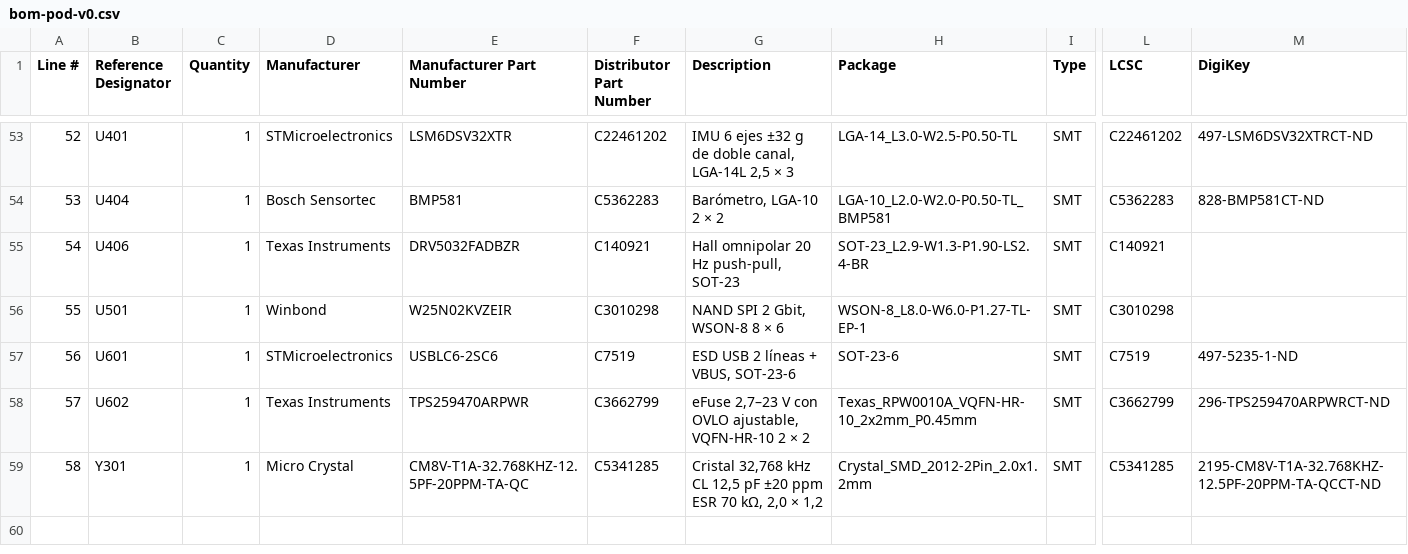
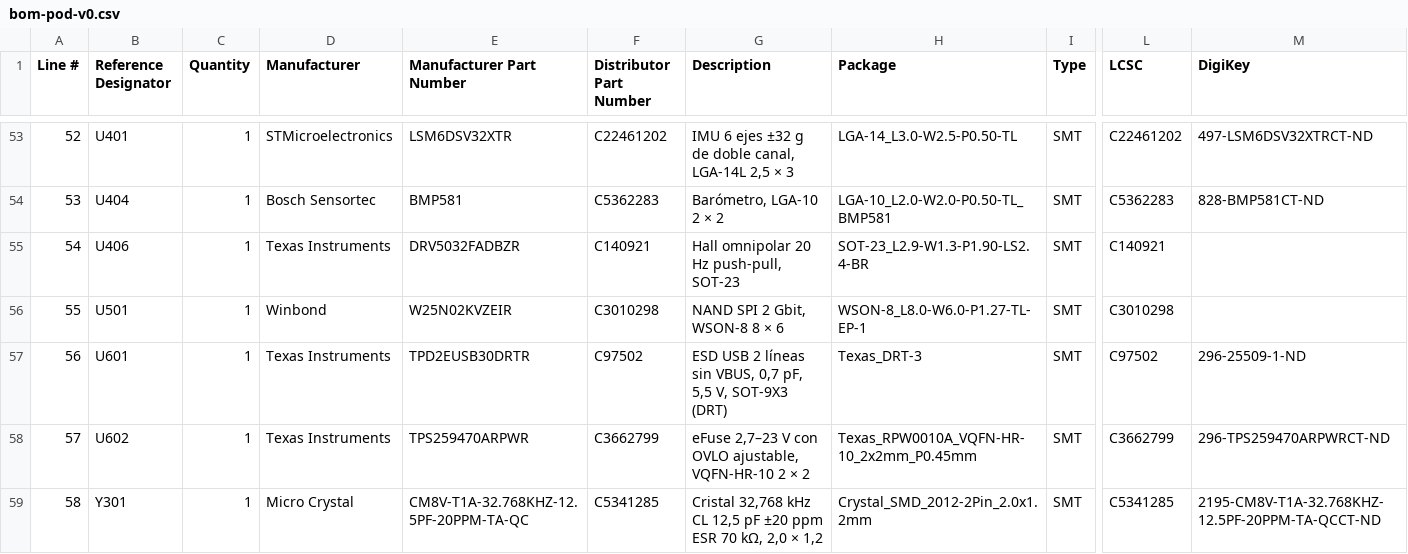
Before and after one commit to mgiachetti/sport-performance, a CSV file: docs/hardware/cotizacion/bom-pod-v0.csv, drawn as a sheet; only a part is shown, gaps mark what is left out; the diff names each change by its address in the sheet, - before the commit and + after, or states it on an @@ line.

```diff
--- a/docs/hardware/cotizacion/bom-pod-v0.csv
+++ b/docs/hardware/cotizacion/bom-pod-v0.csv
-D57 (Manufacturer): STMicroelectronics
+D57 (Manufacturer): Texas Instruments
-E57 (Manufacturer Part Number): USBLC6-2SC6
+E57 (Manufacturer Part Number): TPD2EUSB30DRTR
-F57 (Distributor Part Number): C7519
+F57 (Distributor Part Number): C97502
-G57 (Description): ESD USB 2 líneas + VBUS, SOT-23-6
+G57 (Description): ESD USB 2 líneas sin VBUS, 0,7 pF, 5,5 V, SOT-9X3 (DRT)
-H57 (Package): SOT-23-6
+H57 (Package): Texas_DRT-3
-L57 (LCSC): C7519
+L57 (LCSC): C97502
-M57 (DigiKey): 497-5235-1-ND
+M57 (DigiKey): 296-25509-1-ND
```
Also changed, not shown: docs/hardware/cotizacion/bom-pod-v0-jlcpcb.csv, docs/hardware/cotizacion/costo-partes-pod-v0.csv, 20 other files.
